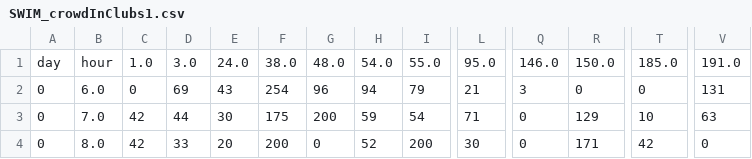
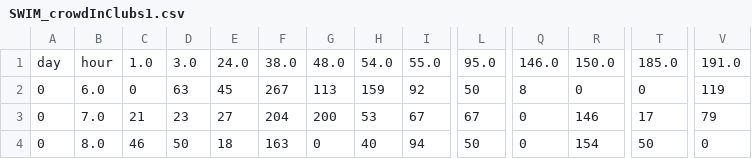
Before and after one commit to LukaszKowalski2013/location_analysis_ABM, a CSV file: repastcity_bankers/data/gis_data/myTM/results/42/SWIM_crowdInClubs1.csv, drawn as a sheet; only a part is shown, gaps mark what is left out; the diff covers the shown part only; the diff names each change by its address in the sheet, - before the commit and + after, or states it on an @@ line.

Commit message:
data ready to be published

```diff
--- a/repastcity_bankers/data/gis_data/myTM/results/42/SWIM_crowdInClubs1.csv
+++ b/repastcity_bankers/data/gis_data/myTM/results/42/SWIM_crowdInClubs1.csv
-D2: 69
+D2: 63
-E2: 43
+E2: 45
-F2: 254
+F2: 267
-G2: 96
+G2: 113
-H2: 94
+H2: 159
-I2: 79
+I2: 92
-L2: 21
+L2: 50
-Q2: 3
+Q2: 8
-V2: 131
+V2: 119
-C3: 42
+C3: 21
-D3: 44
+D3: 23
-E3: 30
+E3: 27
-F3: 175
+F3: 204
-H3: 59
+H3: 53
-I3: 54
+I3: 67
-L3: 71
+L3: 67
-R3: 129
+R3: 146
-T3: 10
+T3: 17
-V3: 63
+V3: 79
-C4: 42
+C4: 46
-D4: 33
+D4: 50
-E4: 20
+E4: 18
-F4: 200
+F4: 163
-H4: 52
+H4: 40
-I4: 200
+I4: 94
-L4: 30
+L4: 50
-R4: 171
+R4: 154
-T4: 42
+T4: 50
```
Also changed, not shown: 1 added row and 65 edited cells elsewhere in this file, repastcity_bankers/data/gis_data/myTM/results/42/SWIM_AUTO1.csv, repastcity_bankers/data/gis_data/myTM/results/42/SWIM_MPK1.csv, 20 other files.
